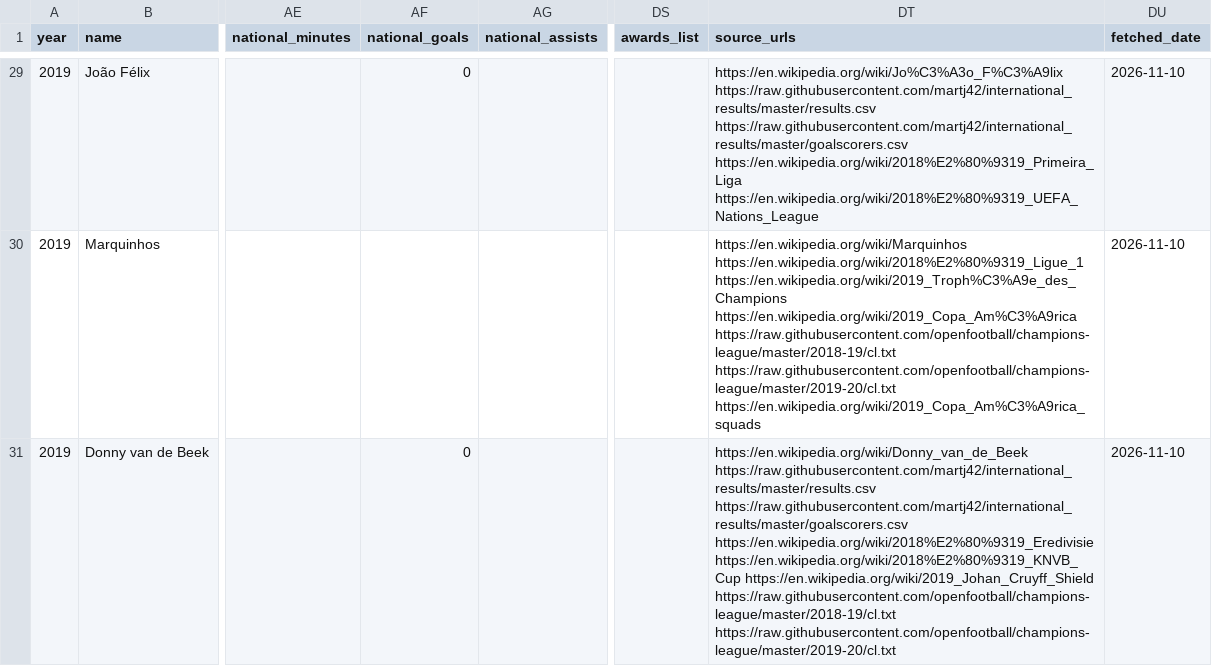
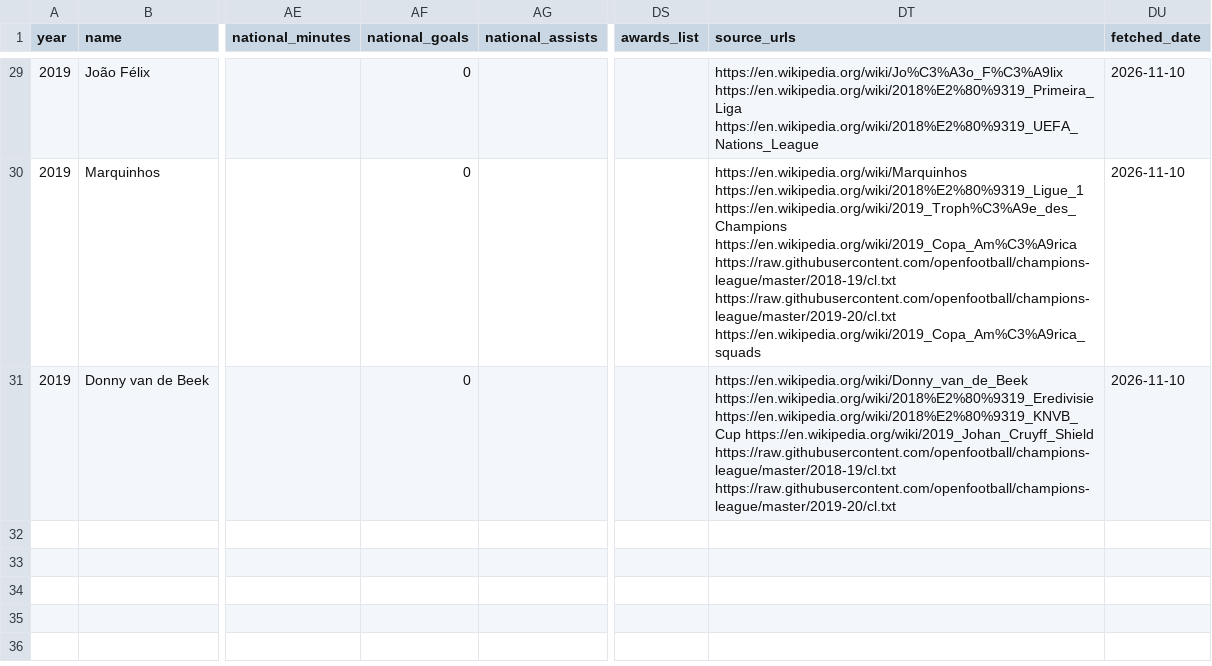
Before and after one commit to jonathanangsheng/Ballon_d-Or, a CSV file: data/features/2019.csv, drawn as a sheet; only a part is shown, gaps mark what is left out; the diff covers the shown part only; the diff names each change by its address in the sheet, - before the commit and + after, or states it on an @@ line.

```diff
--- a/data/features/2019.csv
+++ b/data/features/2019.csv
-DT29 (source_urls): https://en.wikipedia.org/wiki/Jo%C3%A3o_F%C3%A9lix https://raw.githubusercontent.com/martj42/international_results/master/results.csv https://raw.githubusercontent.com/martj42/international_results/master/goalscorers.csv https://en.wikipedia.org/wiki/2018%E2%80%9319_Primeira_Liga https://en.wikipedia.org/wiki/2018%E2%80%9319_UEFA_Nations_League
+DT29 (source_urls): https://en.wikipedia.org/wiki/Jo%C3%A3o_F%C3%A9lix https://en.wikipedia.org/wiki/2018%E2%80%9319_Primeira_Liga https://en.wikipedia.org/wiki/2018%E2%80%9319_UEFA_Nations_League
-AF30 (national_goals): (empty)
+AF30 (national_goals): 0
-DT31 (source_urls): https://en.wikipedia.org/wiki/Donny_van_de_Beek https://raw.githubusercontent.com/martj42/international_results/master/results.csv https://raw.githubusercontent.com/martj42/international_results/master/goalscorers.csv https://en.wikipedia.org/wiki/2018%E2%80%9319_Eredivisie https://en.wikipedia.org/wiki/2018%E2%80%9319_KNVB_Cup…
+DT31 (source_urls): https://en.wikipedia.org/wiki/Donny_van_de_Beek https://en.wikipedia.org/wiki/2018%E2%80%9319_Eredivisie https://en.wikipedia.org/wiki/2018%E2%80%9319_KNVB_Cup…
```
Also changed, not shown: 33 edited cells elsewhere in this file, data/features/2018.csv, data/features/2022.csv, 39 other files.
